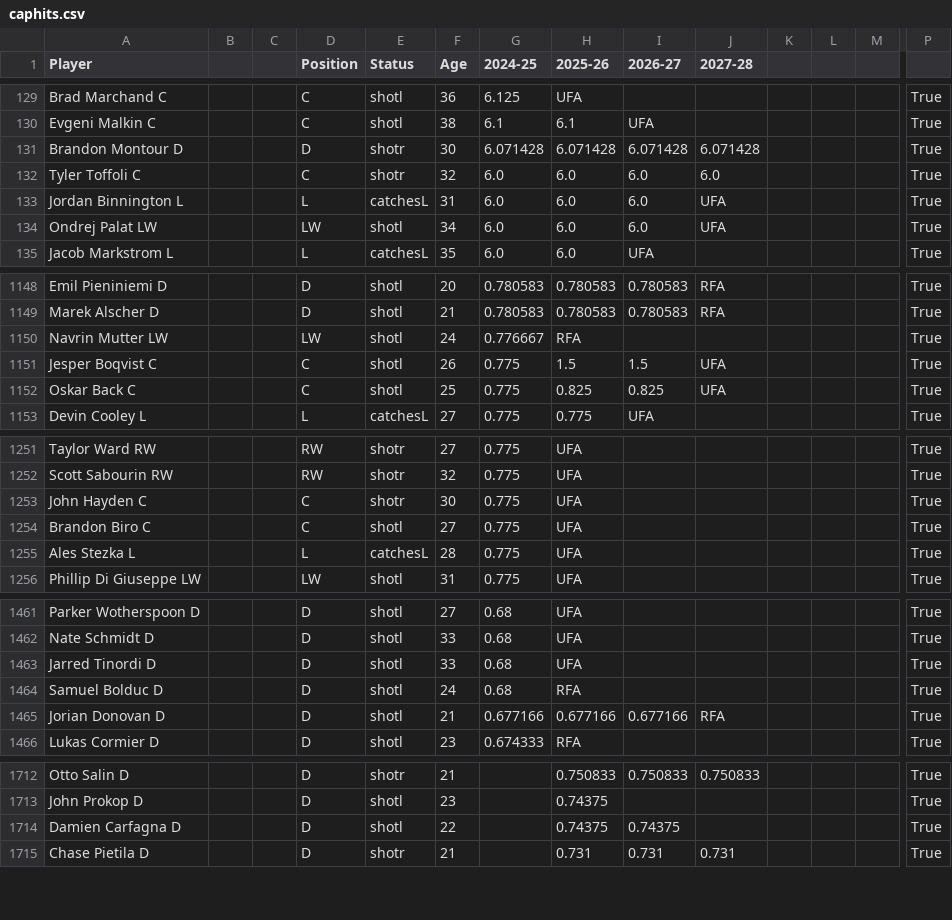
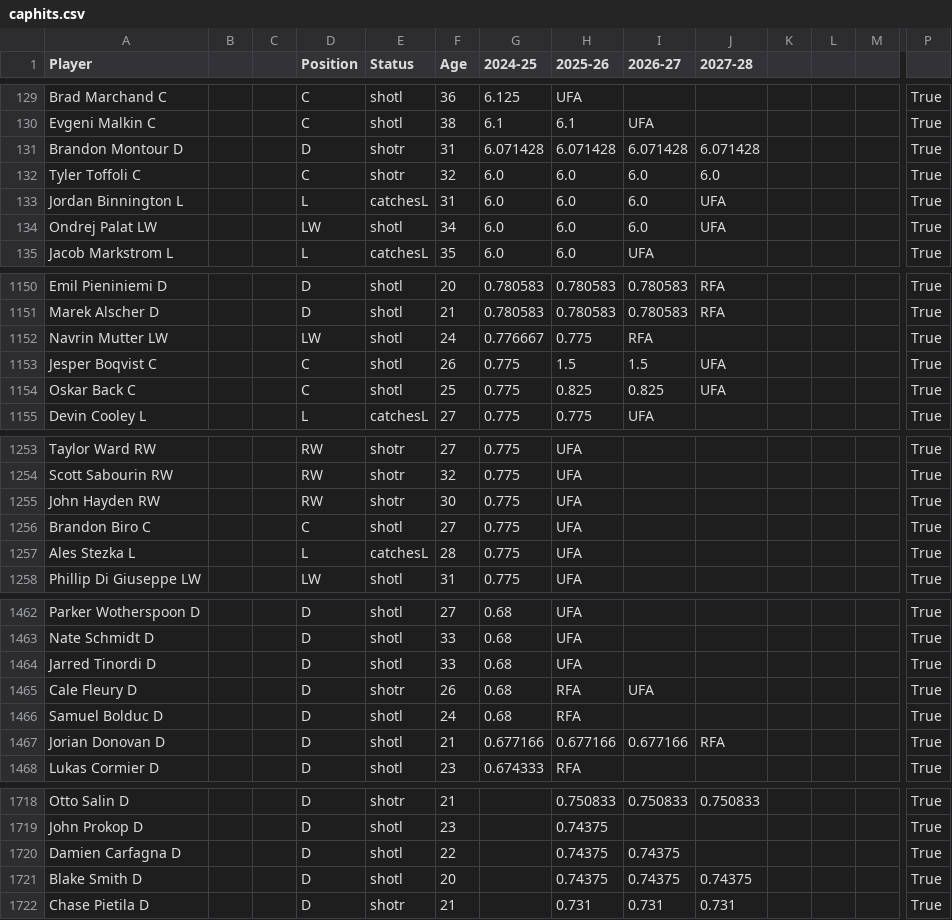
Before and after one commit to kww271/qBneK36JpdQetizHcQM7DMrCSz, a CSV file: caphits.csv, drawn as a sheet; only a part is shown, gaps mark what is left out; addresses are those after the commit; rows hold the shown columns only; the diff covers the shown part only; the diff names each change by its address in the sheet, - before the commit and + after, or states it on an @@ line.

```diff
--- a/caphits.csv
+++ b/caphits.csv
-F131 (Age): 30
+F131 (Age): 31
-H1152 (2025-26): RFA
+H1152 (2025-26): 0.775
-I1152 (2026-27): (empty)
+I1152 (2026-27): RFA
-A1255 (Player): John Hayden C
+A1255 (Player): John Hayden RW
-D1255 (Position): C
+D1255 (Position): RW
+row 1465: Cale Fleury D |  |  | D | shotr | 26 | 0.68 | RFA | UFA |  |  |  |  | True
+row 1721: Blake Smith D |  |  | D | shotl | 20 |  | 0.74375 | 0.74375 | 0.74375 |  |  |  | True
```
Also changed, not shown: 6 added rows, 1 removed row and 17 edited cells elsewhere in this file.
